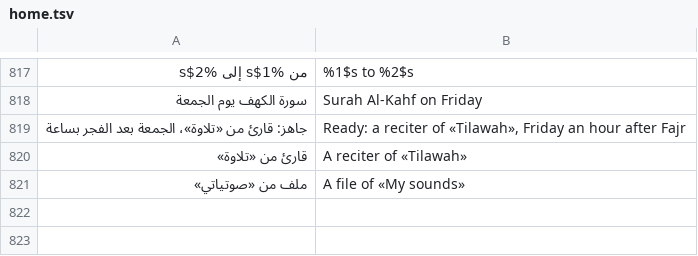
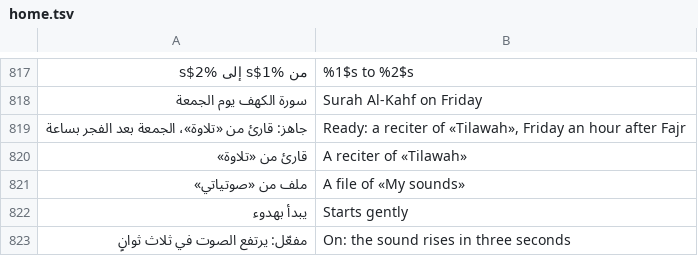
Before and after one commit to tshi-dev/UrTV, a TSV file: i18n/en/home.tsv, drawn as a sheet; only a part is shown, gaps mark what is left out; the diff names each change by its address in the sheet, - before the commit and + after, or states it on an @@ line.

Commit message:
Touch «يبدأ بهدوء»: a dua rises from silence to its level in three seconds, gently at first; on for a new one, a row on its page turns it off; an adhan starts as before (tests/fade_in_test.py)

```diff
--- a/i18n/en/home.tsv
+++ b/i18n/en/home.tsv
+row 822: يبدأ بهدوء | Starts gently
+row 823: مفعّل: يرتفع الصوت في ثلاث ثوانٍ | On: the sound rises in three seconds
```
Also changed, not shown: 7 other files.
